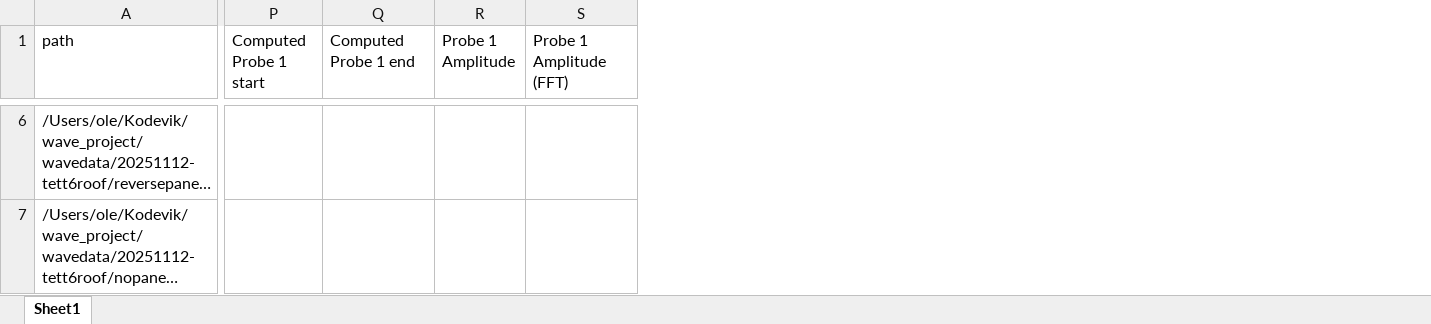
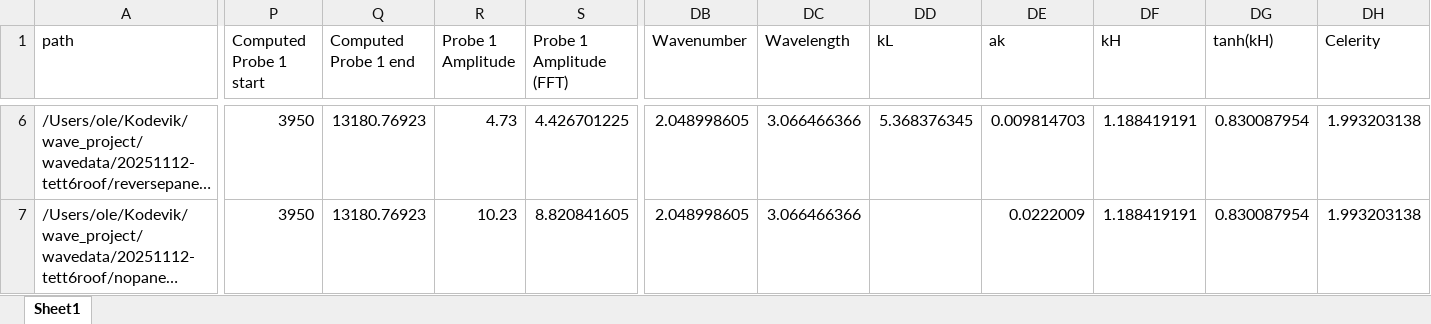
Before and after one commit to OleBB/wave_project, an Excel workbook: waveprocessed/PROCESSED-20251112-tett6roof/meta.xlsx, sheet Sheet1, drawn as a sheet; only a part is shown, gaps mark what is left out; long unchanged cells end in …; values as stored, in another font and other column widths than the file's, no borders; the diff covers the shown part only; the diff names each change by its address in the sheet, - before the commit and + after, or states it on an @@ line.

Commit message:
fjerner dobbeltarbeid - la inn probe i amplitude (fft) to steder

```diff
--- a/waveprocessed/PROCESSED-20251112-tett6roof/meta.xlsx (sheet Sheet1)
+++ b/waveprocessed/PROCESSED-20251112-tett6roof/meta.xlsx (sheet Sheet1)
+column DB (Wavenumber), rows 6-7: 2.048998605 | 2.048998605
+column DC (Wavelength), rows 6-7: 3.066466366 | 3.066466366
+column DD (kL), row 6: 5.368376345
+column DE (ak), rows 6-7: 0.009814703 | 0.0222009
+column DF (kH), rows 6-7: 1.188419191 | 1.188419191
+column DG (tanh(kH)), rows 6-7: 0.830087954 | 0.830087954
+column DH (Celerity), rows 6-7: 1.993203138 | 1.993203138
-P6:P7 (Computed Probe 1 start): (empty)
+P6:P7 (Computed Probe 1 start): 3950
-Q6:Q7 (Computed Probe 1 end): (empty)
+Q6:Q7 (Computed Probe 1 end): 13180.76923
-R6 (Probe 1 Amplitude): (empty)
+R6 (Probe 1 Amplitude): 4.73
-S6 (Probe 1 Amplitude (FFT)): (empty)
+S6 (Probe 1 Amplitude (FFT)): 4.426701225
-R7 (Probe 1 Amplitude): (empty)
+R7 (Probe 1 Amplitude): 10.23
-S7 (Probe 1 Amplitude (FFT)): (empty)
+S7 (Probe 1 Amplitude (FFT)): 8.820841605
```
Also changed, not shown: 1490 edited cells elsewhere in this sheet, 5 other files.
